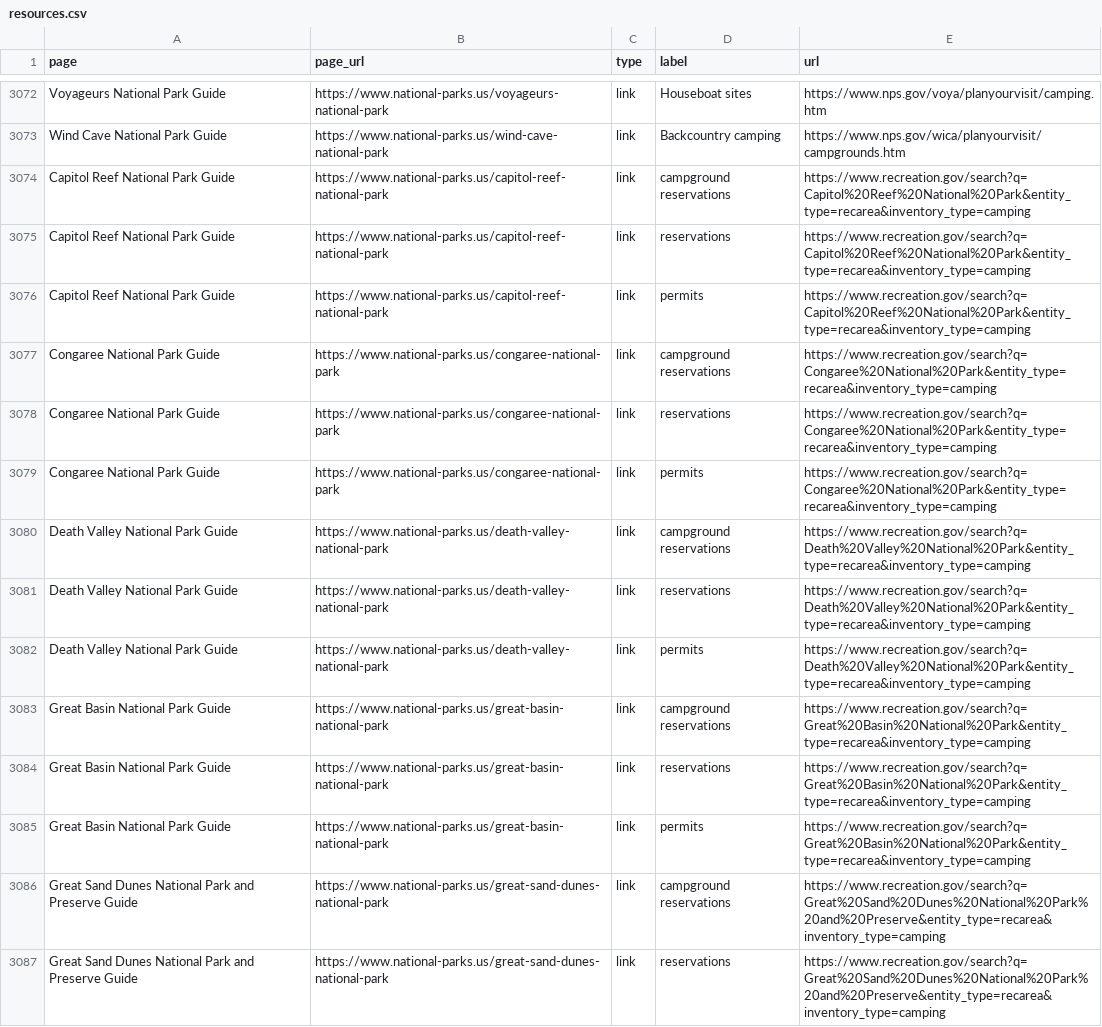
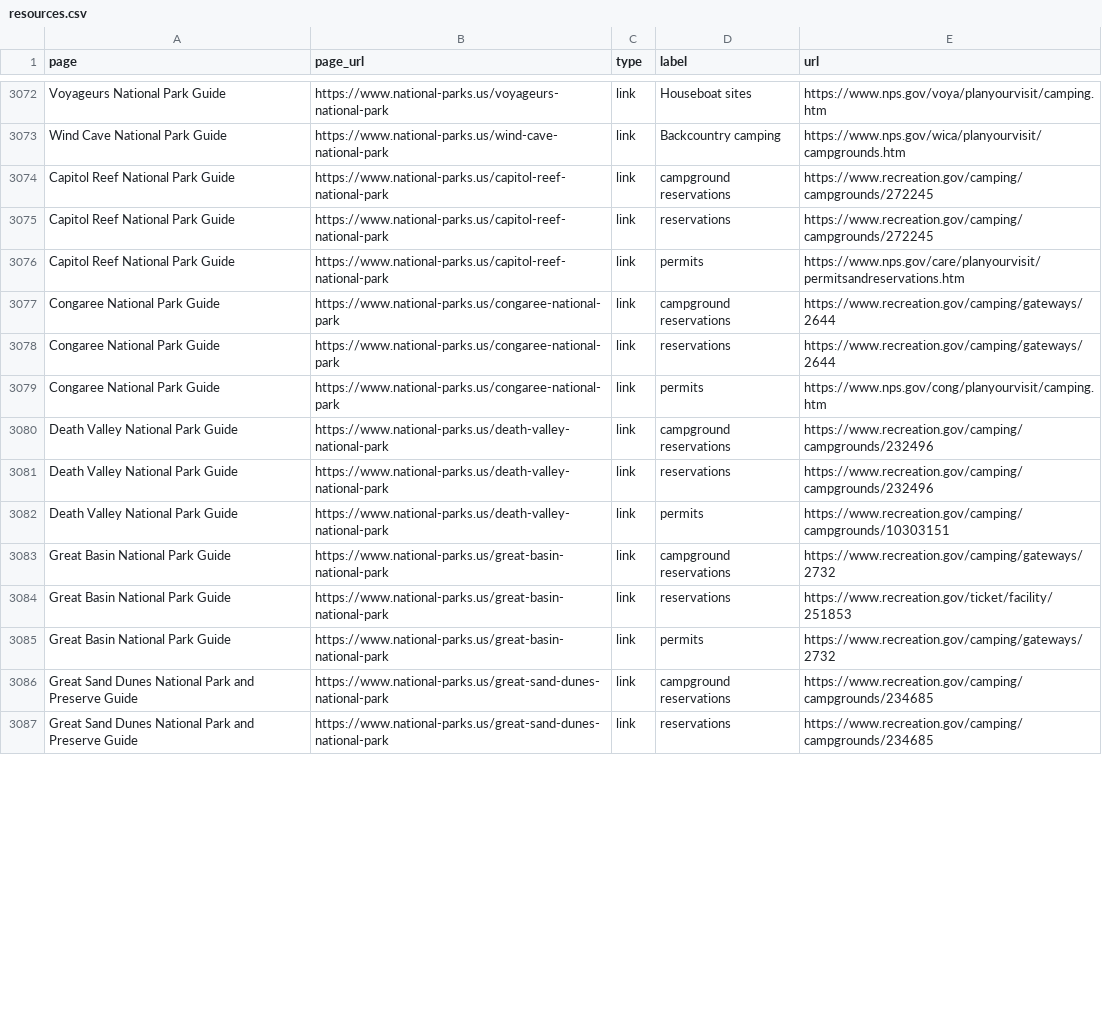
Before and after one commit to jpgagnon12/NP.US, a CSV file: nationalparkcam_export/resources.csv, drawn as a sheet; only a part is shown, gaps mark what is left out; the diff covers the shown part only.

```diff
--- a/nationalparkcam_export/resources.csv
+++ b/nationalparkcam_export/resources.csv
@@ -3073,15 +3073,15 @@ Voyageurs National Park Guide,https://www.national-parks.us/voyageurs-national-p
 Wind Cave National Park Guide,https://www.national-parks.us/wind-cave-national-park,link,Backcountry camping,https://www.nps.gov/wica/planyourvisit/campgrounds.htm
-Capitol Reef National Park Guide,https://www.national-parks.us/capitol-reef-national-park,link,campground reservations,https://www.recreation.gov/search?q=Capitol%20Reef%20National%20Park&entity_type=recarea&inventory_type=camping
-Capitol Reef National Park Guide,https://www.national-parks.us/capitol-reef-national-park,link,reservations,https://www.recreation.gov/search?q=Capitol%20Reef%20National%20Park&entity_type=recarea&inventory_type=camping
-Capitol Reef National Park Guide,https://www.national-parks.us/capitol-reef-national-park,link,permits,https://www.recreation.gov/search?q=Capitol%20Reef%20National%20Park&entity_type=recarea&inventory_type=camping
-Congaree National Park Guide,https://www.national-parks.us/congaree-national-park,link,campground reservations,https://www.recreation.gov/search?q=Congaree%20National%20Park&entity_type=recarea&inventory_type=camping
-Congaree National Park Guide,https://www.national-parks.us/congaree-national-park,link,reservations,https://www.recreation.gov/search?q=Congaree%20National%20Park&entity_type=recarea&inventory_type=camping
-Congaree National Park Guide,https://www.national-parks.us/congaree-national-park,link,permits,https://www.recreation.gov/search?q=Congaree%20National%20Park&entity_type=recarea&inventory_type=camping
-Death Valley National Park Guide,https://www.national-parks.us/death-valley-national-park,link,campground reservations,https://www.recreation.gov/search?q=Death%20Valley%20National%20Park&entity_type=recarea&inventory_type=camping
-Death Valley National Park Guide,https://www.national-parks.us/death-valley-national-park,link,reservations,https://www.recreation.gov/search?q=Death%20Valley%20National%20Park&entity_type=recarea&inventory_type=camping
-Death Valley National Park Guide,https://www.national-parks.us/death-valley-national-park,link,permits,https://www.recreation.gov/search?q=Death%20Valley%20National%20Park&entity_type=recarea&inventory_type=camping
-Great Basin National Park Guide,https://www.national-parks.us/great-basin-national-park,link,campground reservations,https://www.recreation.gov/search?q=Great%20Basin%20National%20Park&entity_type=recarea&inventory_type=camping
-Great Basin National Park Guide,https://www.national-parks.us/great-basin-national-park,link,reservations,https://www.recreation.gov/search?q=Great%20Basin%20National%20Park&entity_type=recarea&inventory_type=camping
-Great Basin National Park Guide,https://www.national-parks.us/great-basin-national-park,link,permits,https://www.recreation.gov/search?q=Great%20Basin%20National%20Park&entity_type=recarea&inventory_type=camping
-Great Sand Dunes National Park and Preserve Guide,https://www.national-parks.us/great-sand-dunes-national-park,link,campground reservations,https://www.recreation.gov/search?q=Great%20Sand%20Dunes%20National%20Park%20and%20Preserve&entity_type=recarea&inventory_type=camping
-Great Sand Dunes National Park and Preserve Guide,https://www.national-parks.us/great-sand-dunes-national-park,link,reservations,https://www.recreation.gov/search?q=Great%20Sand%20Dunes%20National%20Park%20and%20Preserve&entity_type=recarea&inventory_type=camping
+Capitol Reef National Park Guide,https://www.national-parks.us/capitol-reef-national-park,link,campground reservations,https://www.recreation.gov/camping/campgrounds/272245
+Capitol Reef National Park Guide,https://www.national-parks.us/capitol-reef-national-park,link,reservations,https://www.recreation.gov/camping/campgrounds/272245
+Capitol Reef National Park Guide,https://www.national-parks.us/capitol-reef-national-park,link,permits,https://www.nps.gov/care/planyourvisit/permitsandreservations.htm
+Congaree National Park Guide,https://www.national-parks.us/congaree-national-park,link,campground reservations,https://www.recreation.gov/camping/gateways/2644
+Congaree National Park Guide,https://www.national-parks.us/congaree-national-park,link,reservations,https://www.recreation.gov/camping/gateways/2644
+Congaree National Park Guide,https://www.national-parks.us/congaree-national-park,link,permits,https://www.nps.gov/cong/planyourvisit/camping.htm
+Death Valley National Park Guide,https://www.national-parks.us/death-valley-national-park,link,campground reservations,https://www.recreation.gov/camping/campgrounds/232496
+Death Valley National Park Guide,https://www.national-parks.us/death-valley-national-park,link,reservations,https://www.recreation.gov/camping/campgrounds/232496
+Death Valley National Park Guide,https://www.national-parks.us/death-valley-national-park,link,permits,https://www.recreation.gov/camping/campgrounds/10303151
+Great Basin National Park Guide,https://www.national-parks.us/great-basin-national-park,link,campground reservations,https://www.recreation.gov/camping/gateways/2732
+Great Basin National Park Guide,https://www.national-parks.us/great-basin-national-park,link,reservations,https://www.recreation.gov/ticket/facility/251853
+Great Basin National Park Guide,https://www.national-parks.us/great-basin-national-park,link,permits,https://www.recreation.gov/camping/gateways/2732
+Great Sand Dunes National Park and Preserve Guide,https://www.national-parks.us/great-sand-dunes-national-park,link,campground reservations,https://www.recreation.gov/camping/campgrounds/234685
+Great Sand Dunes National Park and Preserve Guide,https://www.national-parks.us/great-sand-dunes-national-park,link,reservations,https://www.recreation.gov/camping/campgrounds/234685
```
Also changed, not shown: 34 edited cells elsewhere in this file, 28 other files.
